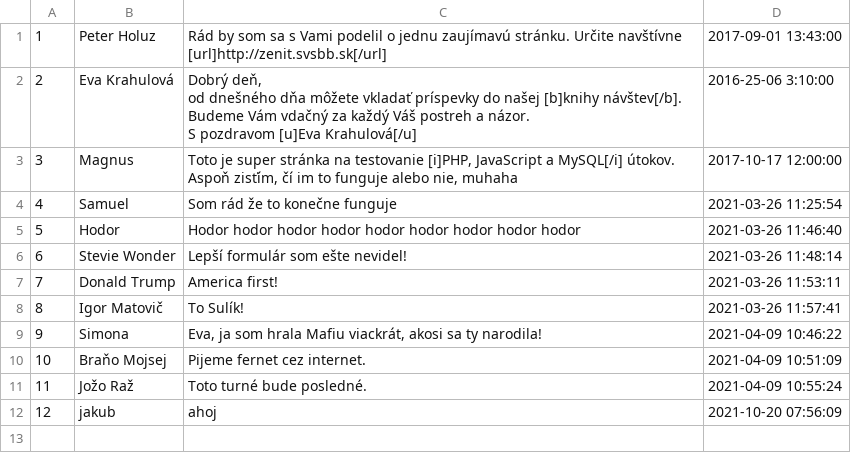
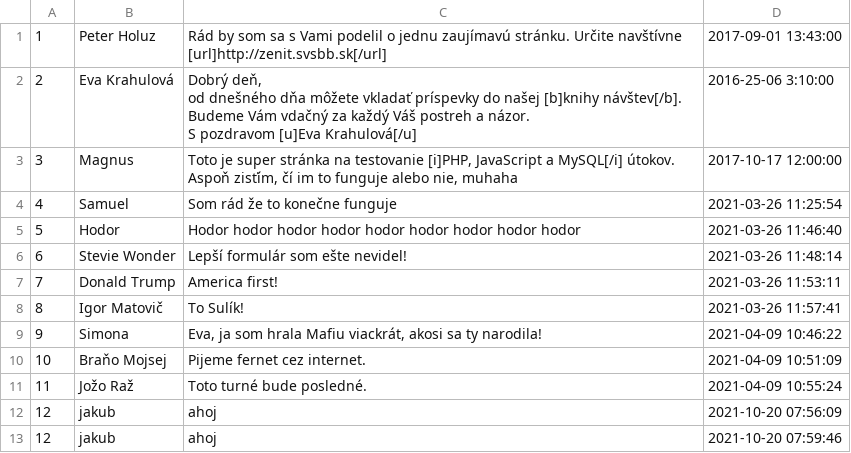
Before and after one commit to jakubchudiak/projektMinulyRok, a CSV file: public/theme/blog/prispevky.csv, drawn as a sheet; the diff names each change by its address in the sheet, - before the commit and + after, or states it on an @@ line.

```diff
--- a/public/theme/blog/prispevky.csv
+++ b/public/theme/blog/prispevky.csv
+row 13: 12 | jakub | ahoj | 2021-10-20 07:59:46
```
Also changed, not shown: 7 other files.
